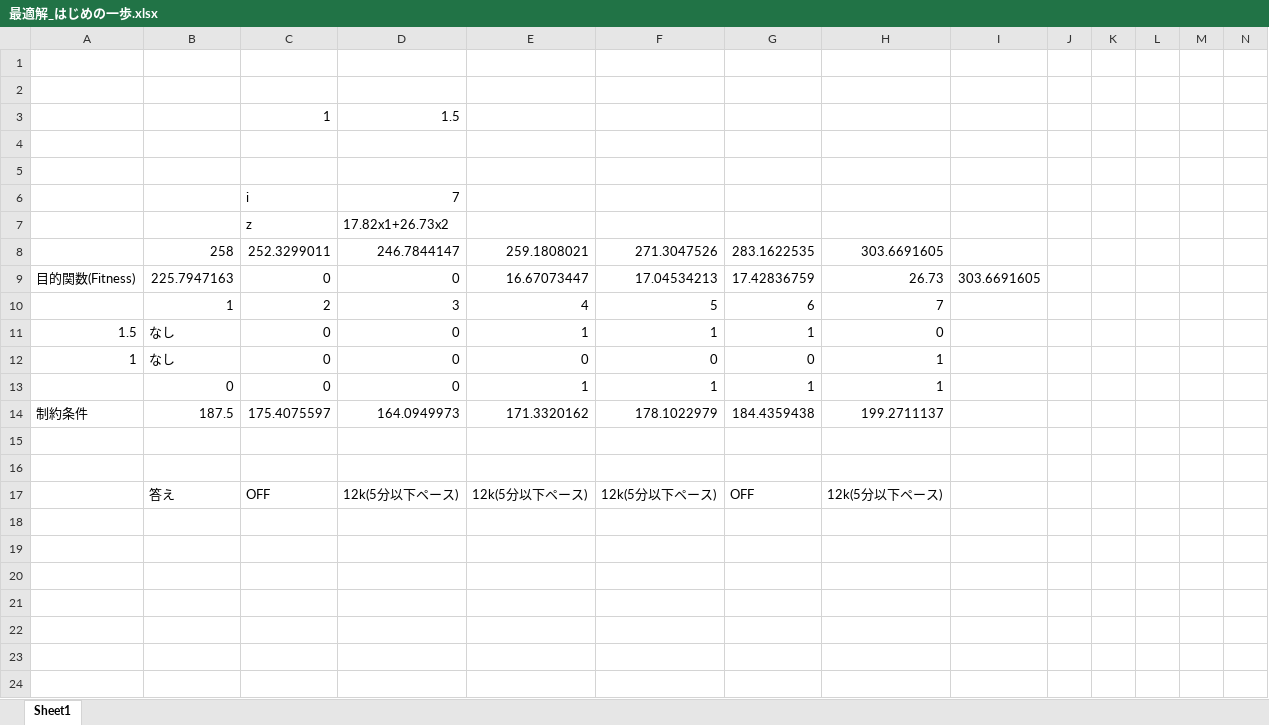
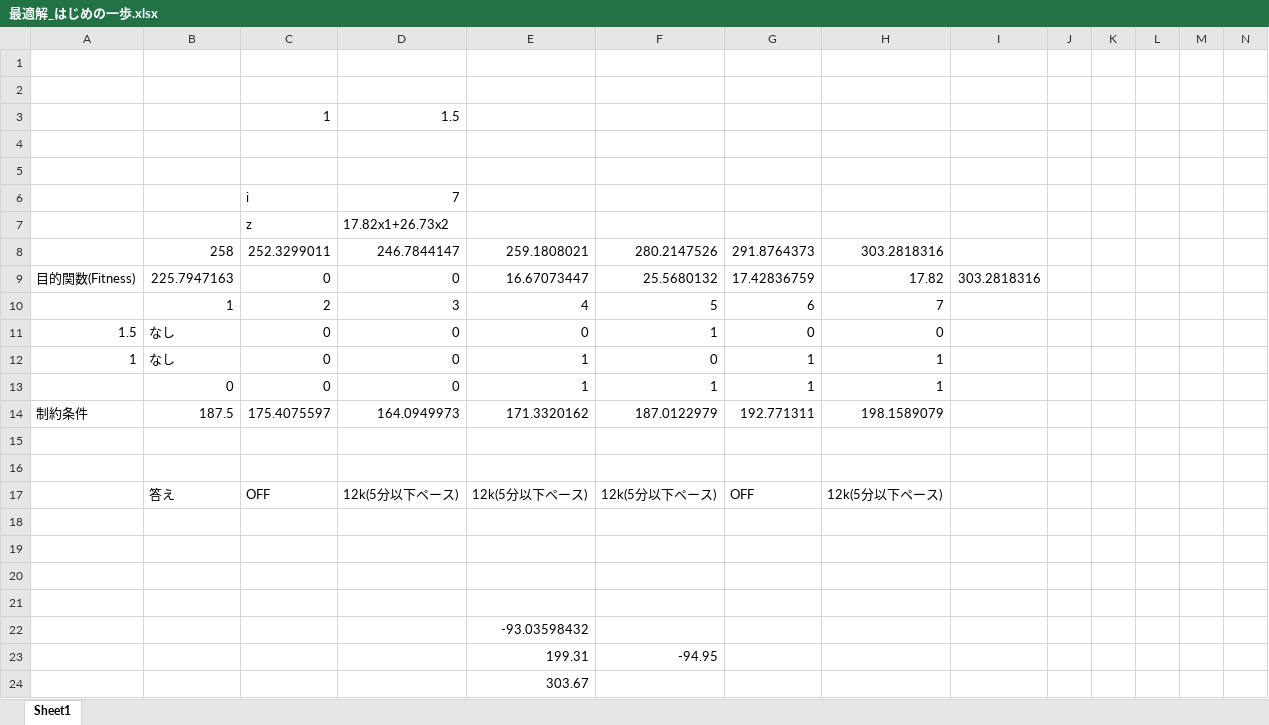
Before and after one commit to ShionTerunaga/simulation, an Excel workbook: excel_sim/最適解_はじめの一歩.xlsx, sheet Sheet1, drawn as a sheet; only a part is shown; values as stored, in another font and other column widths than the file's, no borders; rows hold the shown columns only; the diff names each change by its address in the sheet, - before the commit and + after, or states it on an @@ line.

```diff
--- a/excel_sim/最適解_はじめの一歩.xlsx (sheet Sheet1)
+++ b/excel_sim/最適解_はじめの一歩.xlsx (sheet Sheet1)
-F8: 271.3047526
+F8: 280.2147526
-G8: 283.1622535
+G8: 291.8764373
-H8: 303.6691605
+H8: 303.2818316
-F9: 17.04534213
+F9: 25.5680132
-H9: 26.73
+H9: 17.82
-I9: 303.6691605
+I9: 303.2818316
-E11: 1
+E11: 0
-G11: 1
+G11: 0
-E12: 0
+E12: 1
-G12: 0
+G12: 1
-F14: 178.1022979
+F14: 187.0122979
-G14: 184.4359438
+G14: 192.771311
-H14: 199.2711137
+H14: 198.1589079
+row 18: (empty)
+row 19: (empty)
+row 20: (empty)
+row 21: (empty)
+row 22:  |  |  |  | -93.03598432
+row 23:  |  |  |  | 199.31 | -94.95
+row 24:  |  |  |  | 303.67
```
Also changed, not shown: formulas that keep their value, 1 other file.
